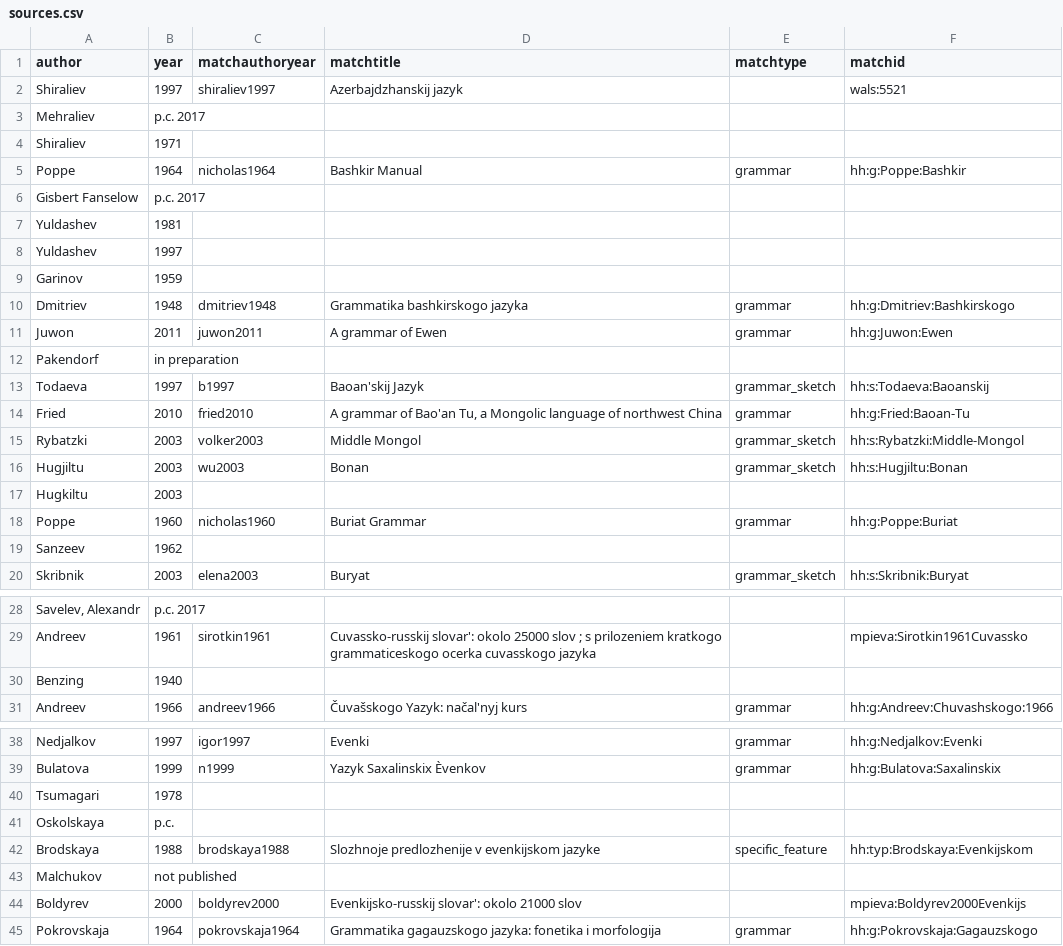
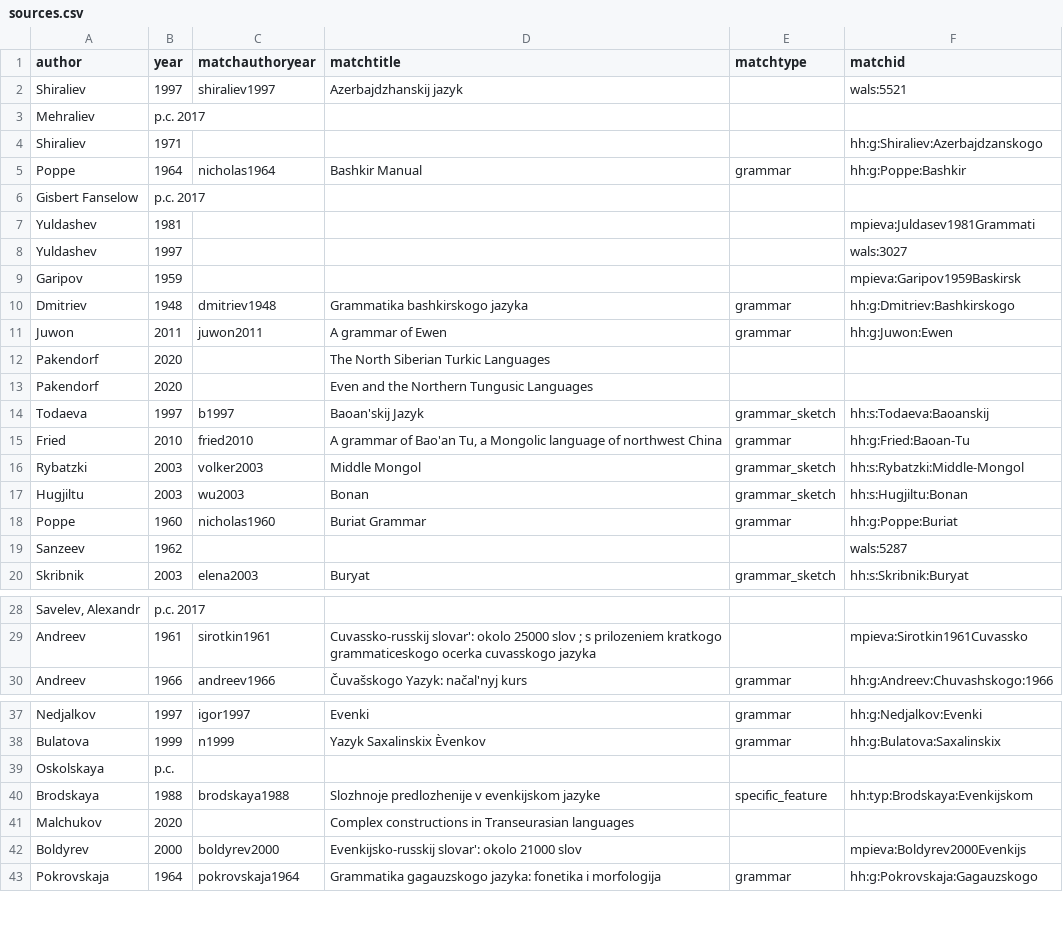
Before and after one commit to cldf-datasets/hueblerstability, a CSV file: etc/sources.csv, drawn as a sheet; only a part is shown, gaps mark what is left out; removed rows and columns are numbered as before the commit, all else as after; the diff covers the shown part only; the diff names each change by its address in the sheet, - before the commit and + after, or states it on an @@ line.

Commit message:
revise sources.csv
revise half of the sources

```diff
--- a/etc/sources.csv
+++ b/etc/sources.csv
-F4 (matchid): (empty)
+F4 (matchid): hh:g:Shiraliev:Azerbajdzanskogo
-F7 (matchid): (empty)
+F7 (matchid): mpieva:Juldasev1981Grammati
-F8 (matchid): (empty)
+F8 (matchid): wals:3027
-A9 (author): Garinov
+A9 (author): Garipov
-F9 (matchid): (empty)
+F9 (matchid): mpieva:Garipov1959Baskirsk
-row 12: Pakendorf | in preparation
+row 12: Pakendorf | 2020 |  | The North Siberian Turkic Languages
+row 13: Pakendorf | 2020 |  | Even and the Northern Tungusic Languages
-row 17: Hugkiltu | 2003
-F19 (matchid): (empty)
+F19 (matchid): wals:5287
-row 30: Benzing | 1940
-row 40: Tsumagari | 1978
-row 43: Malchukov | not published
+row 41: Malchukov | 2020 |  | Complex constructions in Transeurasian languages
```
Also changed, not shown: 1 added row, 4 removed rows and 3 edited cells elsewhere in this file.
